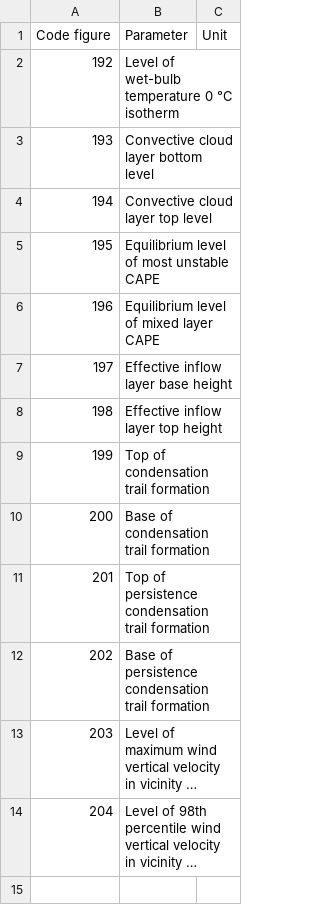
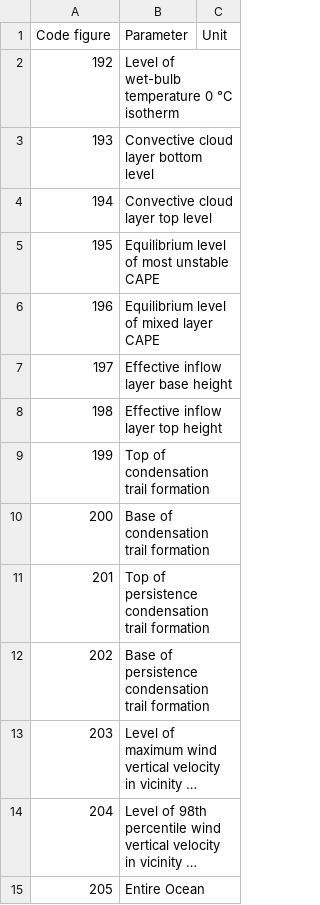
Before and after one commit to MetOffice/localTables-GRIB-BUFR, a CSV file: grib/grib2/GRIB2SurfaceLocalTable.csv, drawn as a sheet; long unchanged cells end in …; the diff names each change by its address in the sheet, - before the commit and + after, or states it on an @@ line.

Commit message:
Update GRIB2SurfaceLocalTable.csv (#106)

```diff
--- a/grib/grib2/GRIB2SurfaceLocalTable.csv
+++ b/grib/grib2/GRIB2SurfaceLocalTable.csv
+row 15: 205 | Entire Ocean
```
